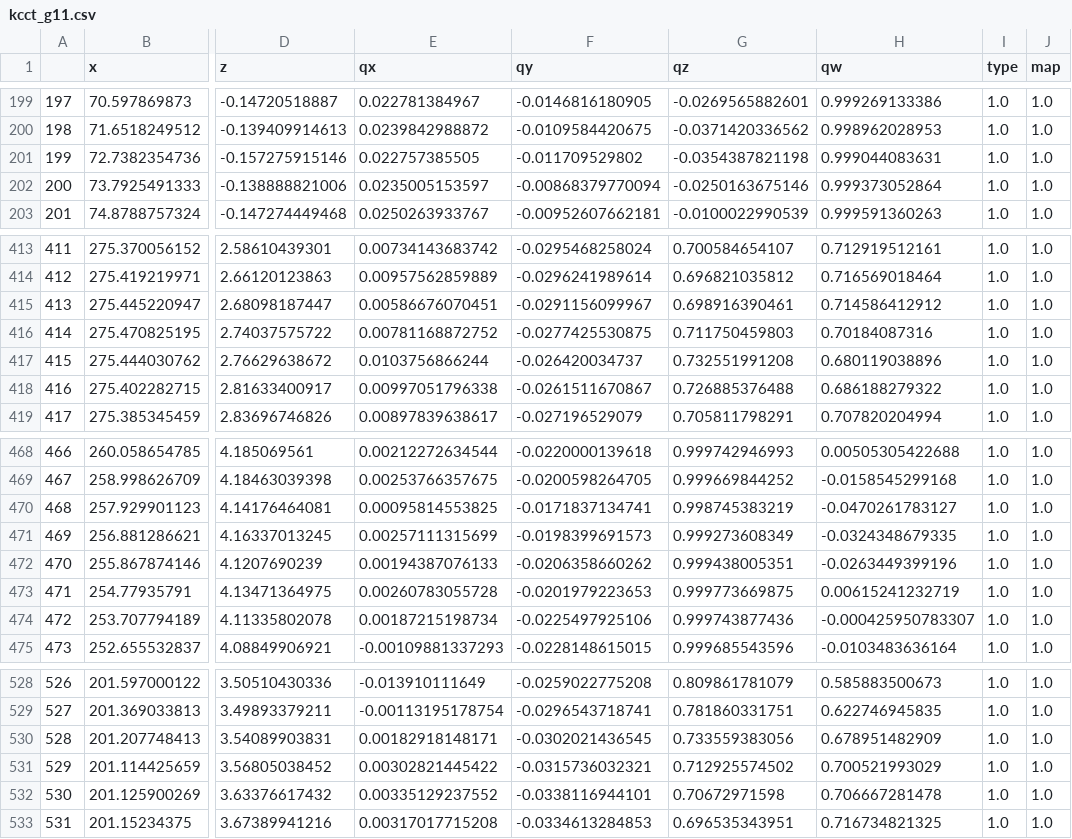
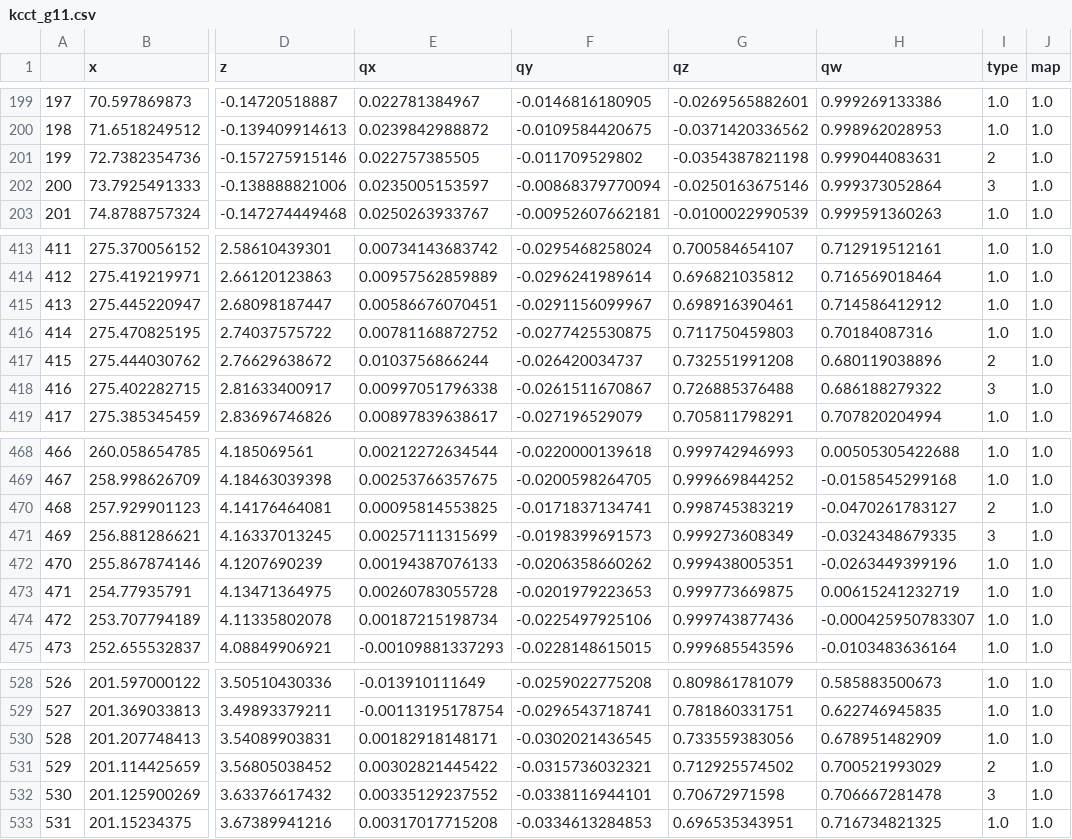
Before and after one commit to hrjp/kcctcore, a CSV file: config/waypointdata/kcct_g11.csv, drawn as a sheet; only a part is shown, gaps mark what is left out; the diff names each change by its address in the sheet, - before the commit and + after, or states it on an @@ line.

```diff
--- a/config/waypointdata/kcct_g11.csv
+++ b/config/waypointdata/kcct_g11.csv
-I201 (type): 1.0
+I201 (type): 2
-I202 (type): 1.0
+I202 (type): 3
-I417 (type): 1.0
+I417 (type): 2
-I418 (type): 1.0
+I418 (type): 3
-I470 (type): 1.0
+I470 (type): 2
-I471 (type): 1.0
+I471 (type): 3
-I531 (type): 1.0
+I531 (type): 2
-I532 (type): 1.0
+I532 (type): 3
```
Also changed, not shown: 4 other files.
